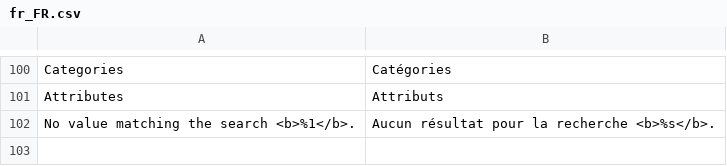
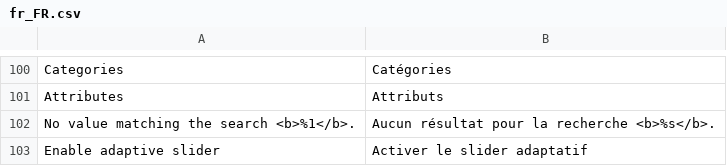
Before and after one commit to Smile-SA/elasticsuite, a CSV file: src/module-elasticsuite-catalog/i18n/fr_FR.csv, drawn as a sheet; only a part is shown, gaps mark what is left out; the diff names each change by its address in the sheet, - before the commit and + after, or states it on an @@ line.

Commit message:
ESP-268 Add adaptive slider

```diff
--- a/src/module-elasticsuite-catalog/i18n/fr_FR.csv
+++ b/src/module-elasticsuite-catalog/i18n/fr_FR.csv
+row 103: Enable adaptive slider | Activer le slider adaptatif
```
Also changed, not shown: src/module-elasticsuite-catalog/i18n/en_US.csv, 6 other files.
